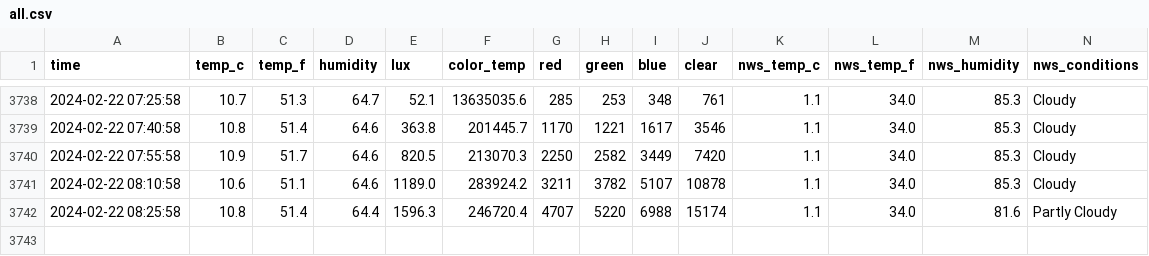
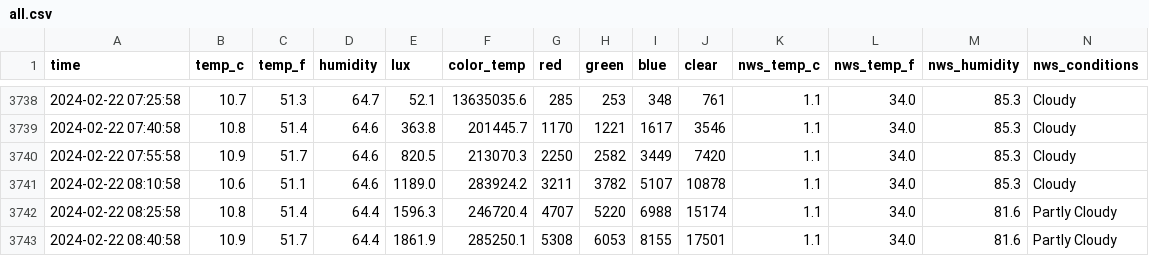
Before and after one commit to emilyanndavis/drafty, a CSV file: _data/all.csv, drawn as a sheet; only a part is shown, gaps mark what is left out.

```diff
--- a/_data/all.csv
+++ b/_data/all.csv
@@ -3742 +3742,2 @@ time,temp_c,temp_f,humidity,lux,color_temp,red,green,blue,clear,nws_temp_c,nws_t
 2024-02-22 08:25:58,10.8,51.4,64.4,1596.3,246720.4,4707,5220,6988,15174,1.1,34.0,81.6,Partly Cloudy
+2024-02-22 08:40:58,10.9,51.7,64.4,1861.9,285250.1,5308,6053,8155,17501,1.1,34.0,81.6,Partly Cloudy
```
Also changed, not shown: _data/most-recent.csv.
